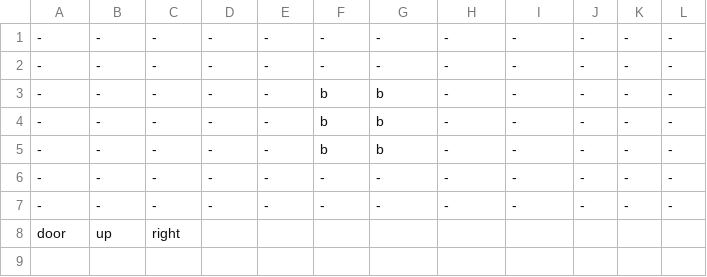
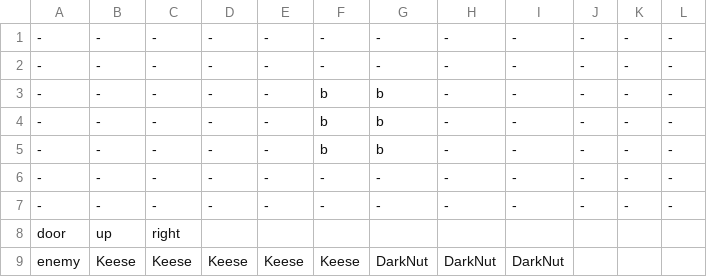
Before and after one commit to DeFisch/ZeldaGame, a CSV file: src/Content/map_data/map_3_1.csv, drawn as a sheet.

Commit message:
add room information and enemy loading based on room info

```diff
--- a/src/Content/map_data/map_3_1.csv
+++ b/src/Content/map_data/map_3_1.csv
@@ -8 +8,2 @@
 door,up,right,,,,,,,,,
+enemy,Keese,Keese,Keese,Keese,Keese,DarkNut,DarkNut,DarkNut,,,
```
Also changed, not shown: src/Content/map_data/map_2_1.csv, src/Content/map_data/map_2_2.csv, 17 other files.
